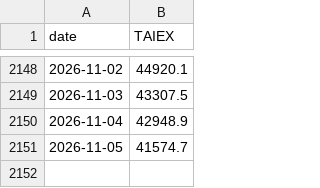
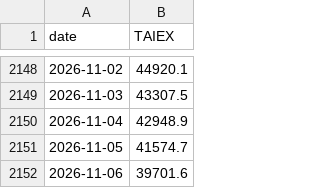
Before and after one commit to awantw1984dot/panic-index, a CSV file: data/taiex_long.csv, drawn as a sheet; only a part is shown, gaps mark what is left out; the diff names each change by its address in the sheet, - before the commit and + after, or states it on an @@ line.

```diff
--- a/data/taiex_long.csv
+++ b/data/taiex_long.csv
+row 2152: 2026-11-06 | 39701.6
```
Also changed, not shown: data/tw_daily.csv, data/us_daily.csv, 1 other file.
